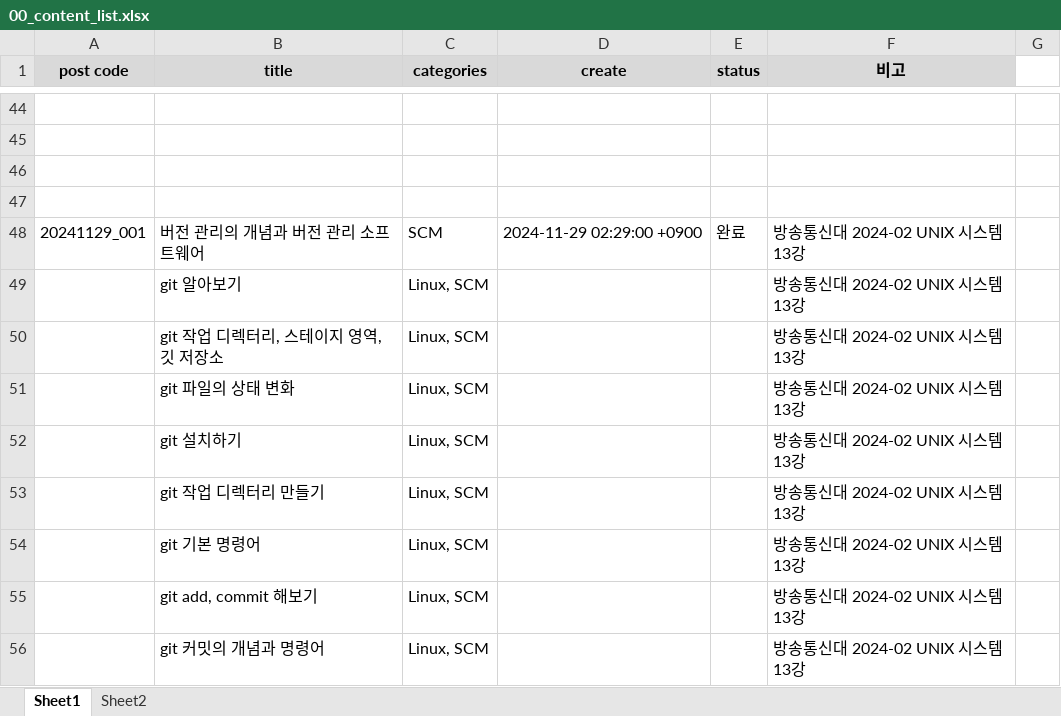
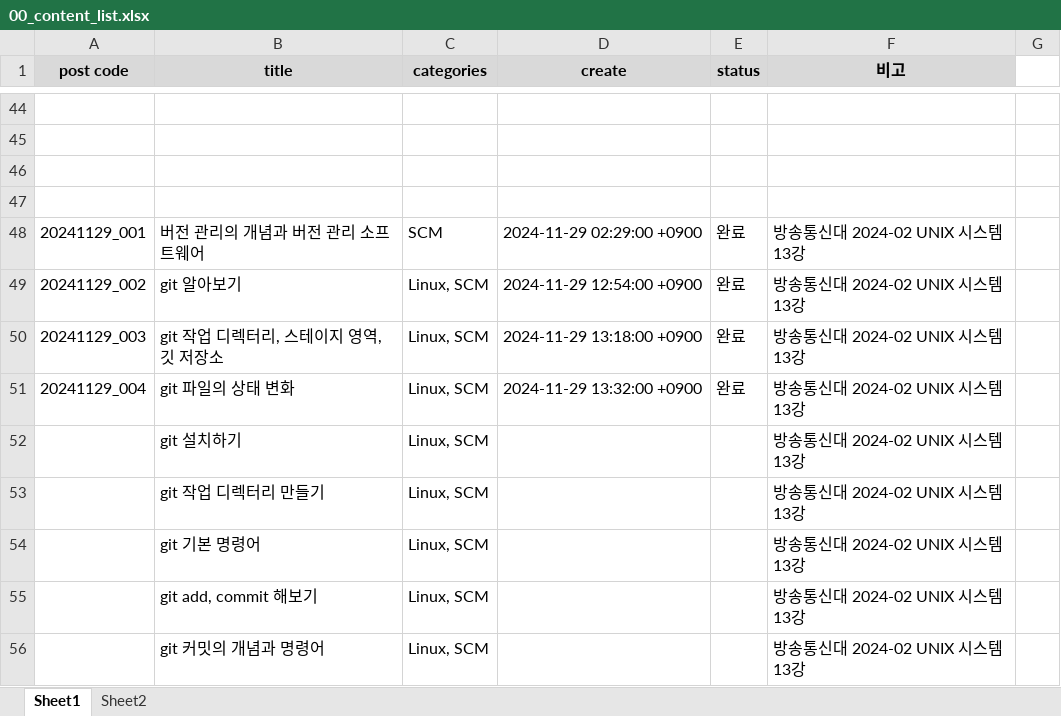
Before and after one commit to whdrns2013/whdrns2013.github.io, an Excel workbook: assets/xlsx/00_content_list.xlsx, sheet Sheet1, drawn as a sheet; only a part is shown, gaps mark what is left out; values as stored, in another font and other column widths than the file's, no borders; the diff names each change by its address in the sheet, - before the commit and + after, or states it on an @@ line.

```diff
--- a/assets/xlsx/00_content_list.xlsx (sheet Sheet1)
+++ b/assets/xlsx/00_content_list.xlsx (sheet Sheet1)
-A49 (post code): (empty)
+A49 (post code): 20241129_002
-D49 (create): (empty)
+D49 (create): 2024-11-29 12:54:00 +0900
-E49:E51 (status): (empty)
+E49:E51 (status): 완료
-A50 (post code): (empty)
+A50 (post code): 20241129_003
-D50 (create): (empty)
+D50 (create): 2024-11-29 13:18:00 +0900
-A51 (post code): (empty)
+A51 (post code): 20241129_004
-D51 (create): (empty)
+D51 (create): 2024-11-29 13:32:00 +0900
```
Also changed, not shown: charts or pictures, 18 other files.
